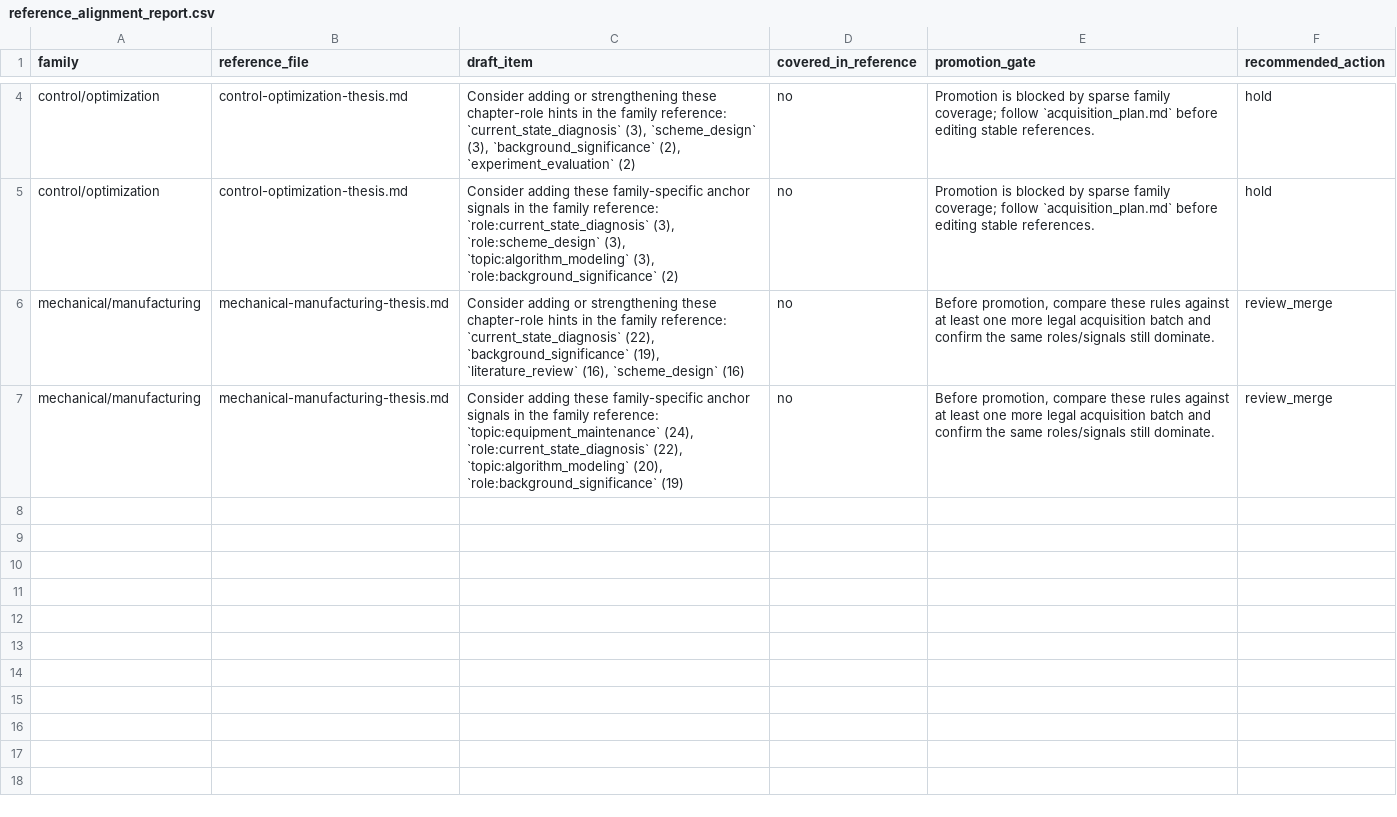
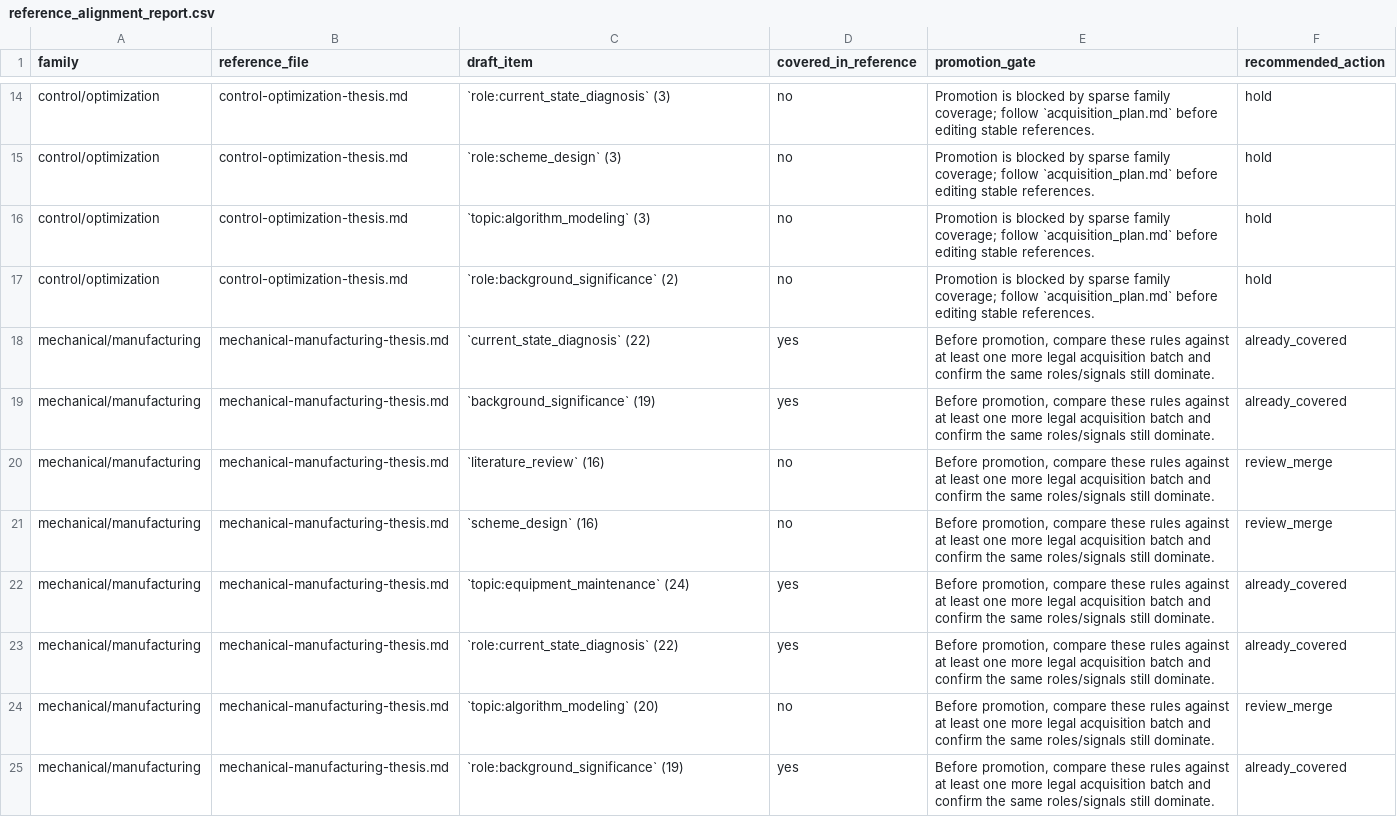
Before and after one commit to cdwq-250/engineering-thesis-writing-skill, a CSV file: public_stats/corpus/reference_alignment_report.csv, drawn as a sheet; only a part is shown, gaps mark what is left out; addresses are those after the commit; the diff covers the shown part only; the diff names each change by its address in the sheet, - before the commit and + after, or states it on an @@ line.

Commit message:
merge cautious mechanical reference hints

```diff
--- a/public_stats/corpus/reference_alignment_report.csv
+++ b/public_stats/corpus/reference_alignment_report.csv
-C14 (draft_item): Consider adding or strengthening these chapter-role hints in the family reference: `current_state_diagnosis` (3), `scheme_design` (3), `background_significance` (2), `experiment_evaluation` (2)
+C14 (draft_item): `role:current_state_diagnosis` (3)
+row 15: control/optimization | control-optimization-thesis.md | `role:scheme_design` (3) | no | Promotion is blocked by sparse family coverage; follow `acquisition_plan.md` before editing stable references. | hold
+row 16: control/optimization | control-optimization-thesis.md | `topic:algorithm_modeling` (3) | no | Promotion is blocked by sparse family coverage; follow `acquisition_plan.md` before editing stable references. | hold
-C17 (draft_item): Consider adding these family-specific anchor signals in the family reference: `role:current_state_diagnosis` (3), `role:scheme_design` (3), `topic:algorithm_modeling` (3), `role:background_significance` (2)
+C17 (draft_item): `role:background_significance` (2)
+row 18: mechanical/manufacturing | mechanical-manufacturing-thesis.md | `current_state_diagnosis` (22) | yes | Before promotion, compare these rules against at least one more legal acquisition batch and confirm the same roles/signals still dominate. | already_covered
+row 19: mechanical/manufacturing | mechanical-manufacturing-thesis.md | `background_significance` (19) | yes | Before promotion, compare these rules against at least one more legal acquisition batch and confirm the same roles/signals still dominate. | already_covered
-C20 (draft_item): Consider adding or strengthening these chapter-role hints in the family reference: `current_state_diagnosis` (22), `background_significance` (19), `literature_review` (16), `scheme_design` (16)
+C20 (draft_item): `literature_review` (16)
+row 21: mechanical/manufacturing | mechanical-manufacturing-thesis.md | `scheme_design` (16) | no | Before promotion, compare these rules against at least one more legal acquisition batch and confirm the same roles/signals still dominate. | review_merge
+row 22: mechanical/manufacturing | mechanical-manufacturing-thesis.md | `topic:equipment_maintenance` (24) | yes | Before promotion, compare these rules against at least one more legal acquisition batch and confirm the same roles/signals still dominate. | already_covered
+row 23: mechanical/manufacturing | mechanical-manufacturing-thesis.md | `role:current_state_diagnosis` (22) | yes | Before promotion, compare these rules against at least one more legal acquisition batch and confirm the same roles/signals still dominate. | already_covered
-C24 (draft_item): Consider adding these family-specific anchor signals in the family reference: `topic:equipment_maintenance` (24), `role:current_state_diagnosis` (22), `topic:algorithm_modeling` (20), `role:background_significance` (19)
+C24 (draft_item): `topic:algorithm_modeling` (20)
+row 25: mechanical/manufacturing | mechanical-manufacturing-thesis.md | `role:background_significance` (19) | yes | Before promotion, compare these rules against at least one more legal acquisition batch and confirm the same roles/signals still dominate. | already_covered
```
Also changed, not shown: 10 added rows and 2 edited cells elsewhere in this file, 4 other files.
